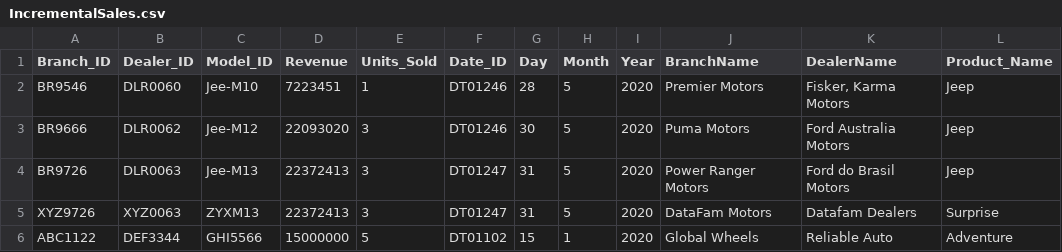
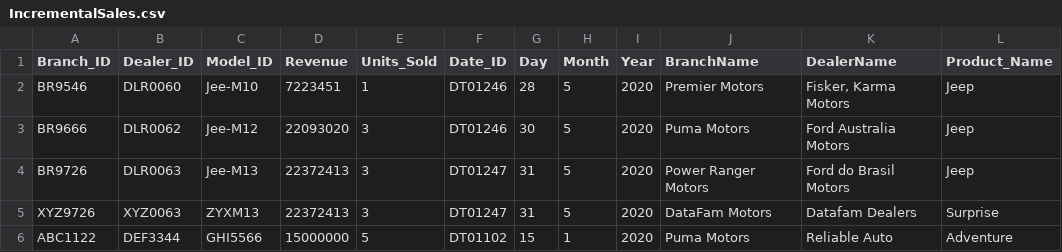
Before and after one commit to Shreyansh2204/Azure-DE-Project-Resources, a CSV file: Raw Data/IncrementalSales.csv, drawn as a sheet.

Commit message:
Update IncrementalSales.csv

```diff
--- a/Raw Data/IncrementalSales.csv
+++ b/Raw Data/IncrementalSales.csv
@@ -5,2 +5,2 @@ BR9726,DLR0063,Jee-M13,22372413,3,DT01247,31,5,2020,Power Ranger Motors,Ford do
 XYZ9726,XYZ0063,ZYXM13,22372413,3,DT01247,31,5,2020,DataFam Motors,Datafam Dealers,Surprise
-ABC1122,DEF3344,GHI5566,15000000,5,DT01102,15,1,2020,Global Wheels,Reliable Auto,Adventure
+ABC1122,DEF3344,GHI5566,15000000,5,DT01102,15,1,2020,Puma Motors,Reliable Auto,Adventure
```
